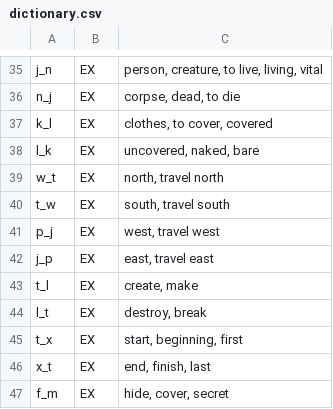
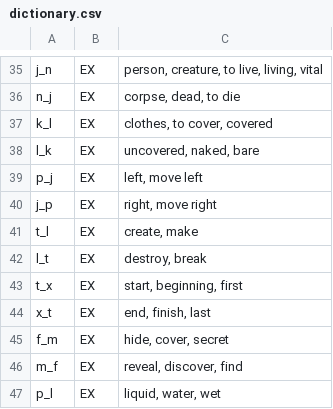
Before and after one commit to Sam36502/VA, a CSV file: scripts/dictionary.csv, drawn as a sheet; only a part is shown, gaps mark what is left out; the shorter side is filled out with more unchanged rows.

```diff
--- a/scripts/dictionary.csv
+++ b/scripts/dictionary.csv
@@ -38,6 +38,4 @@ k_l;EX;clothes, to cover, covered
 l_k;EX;uncovered, naked, bare
-w_t;EX;north, travel north
-t_w;EX;south, travel south
-p_j;EX;west, travel west
-j_p;EX;east, travel east
+p_j;EX;left, move left
+j_p;EX;right, move right
 t_l;EX;create, make
```
Also changed, not shown: 25 other files.
